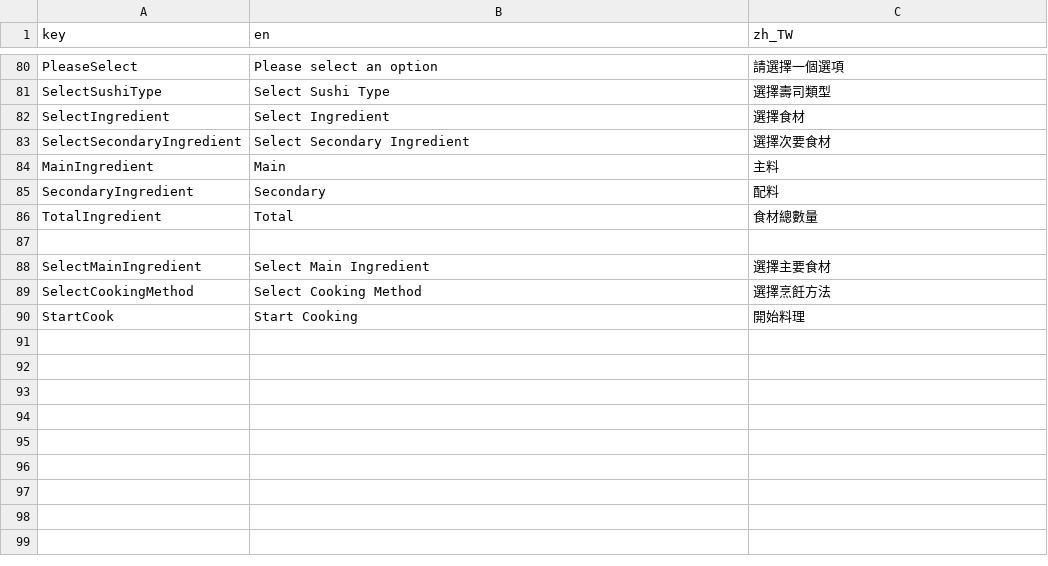
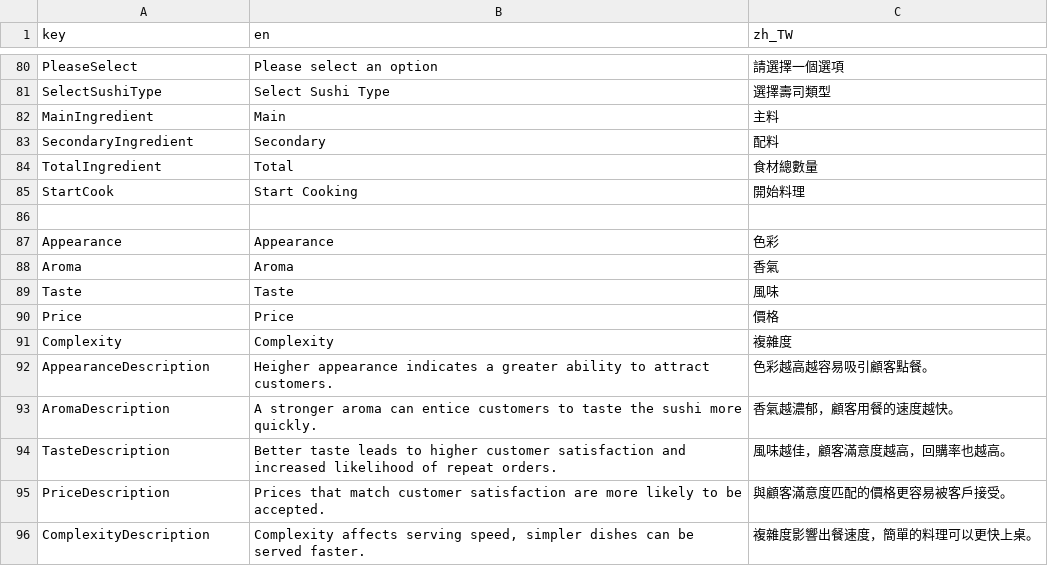
Before and after one commit to willy11342002/sushi, a CSV file: translations/localizations.csv, drawn as a sheet; only a part is shown, gaps mark what is left out.

```diff
--- a/translations/localizations.csv
+++ b/translations/localizations.csv
@@ -81,4 +81,2 @@ PleaseSelect,Please select an option,請選擇一個選項
 SelectSushiType,Select Sushi Type,選擇壽司類型
-SelectIngredient,Select Ingredient,選擇食材
-SelectSecondaryIngredient,Select Secondary Ingredient,選擇次要食材
 MainIngredient,Main,主料
@@ -86,5 +84,13 @@ SecondaryIngredient,Secondary,配料
 TotalIngredient,Total,食材總數量
+StartCook,Start Cooking,開始料理
 
-SelectMainIngredient,Select Main Ingredient,選擇主要食材
-SelectCookingMethod,Select Cooking Method,選擇烹飪方法
-StartCook,Start Cooking,開始料理
+Appearance,Appearance,色彩
+Aroma,Aroma,香氣
+Taste,Taste,風味
+Price,Price,價格
+Complexity,Complexity,複雜度
+AppearanceDescription,"Heigher appearance indicates a greater ability to attract customers.",色彩越高越容易吸引顧客點餐。
+AromaDescription,"A stronger aroma can entice customers to taste the sushi more quickly.",香氣越濃郁，顧客用餐的速度越快。
+TasteDescription,"Better taste leads to higher customer satisfaction and increased likelihood of repeat orders.",風味越佳，顧客滿意度越高，回購率也越高。
+PriceDescription,"Prices that match customer satisfaction are more likely to be accepted.",與顧客滿意度匹配的價格更容易被客戶接受。
+ComplexityDescription,"Complexity affects serving speed, simpler dishes can be served faster.",複雜度影響出餐速度，簡單的料理可以更快上桌。
```
Also changed, not shown: 13 other files.
